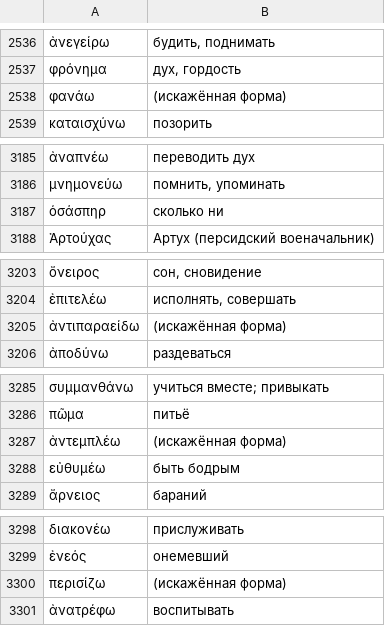
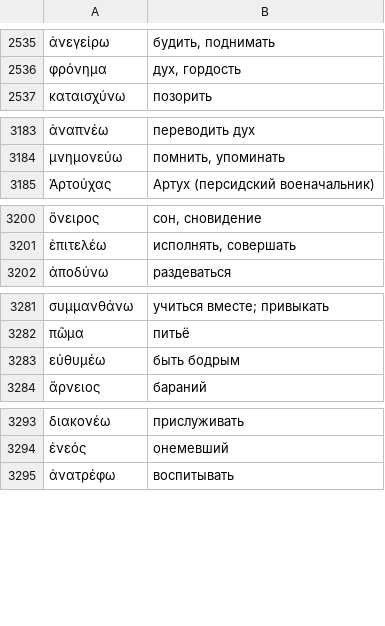
Before and after one commit to Georgeibe/Academia, a TSV file: tools/glosses_ru.tsv, drawn as a sheet; only a part is shown, gaps mark what is left out; removed rows and columns are numbered as before the commit, all else as after; the diff covers the shown part only; the diff names each change by its address in the sheet, - before the commit and + after, or states it on an @@ line.

```diff
--- a/tools/glosses_ru.tsv
+++ b/tools/glosses_ru.tsv
-row 2538: φανάω | (искажённая форма)
-row 3187: ὁσάσπηρ | сколько ни
-row 3205: ἀντιπαραείδω | (искажённая форма)
-row 3287: ἀντεμπλέω | (искажённая форма)
-row 3300: περισίζω | (искажённая форма)
```
Also changed, not shown: 7 added rows, 13 removed rows and 1 edited cell elsewhere in this file, tools/glosses.tsv, 15 other files.
